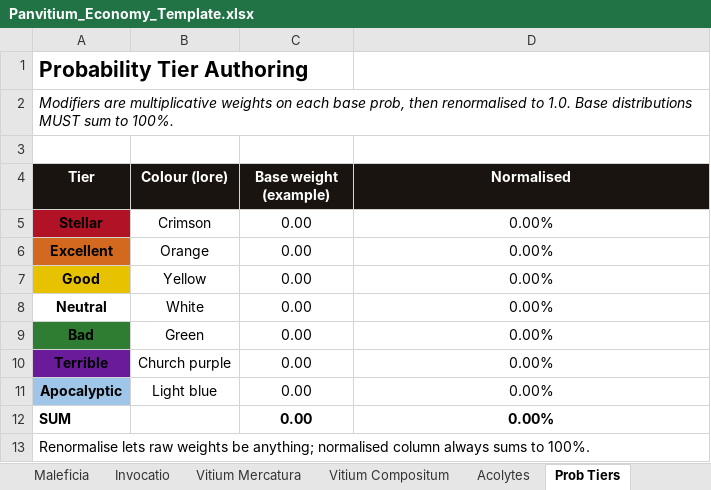
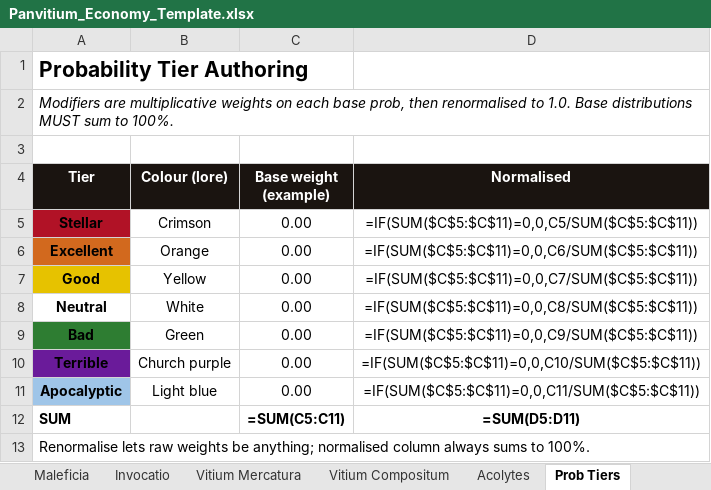
Before and after one commit to PrietoAmigo/panvitium, an Excel workbook: docs/Panvitium_Economy_Template.xlsx, sheet Prob Tiers, drawn as a sheet; values as stored, in another font and other column widths than the file's, no borders; formulas without a stored value are shown as written; the diff names each change by its address in the sheet, - before the commit and + after, or states it on an @@ line.

```diff
--- a/docs/Panvitium_Economy_Template.xlsx (sheet Prob Tiers)
+++ b/docs/Panvitium_Economy_Template.xlsx (sheet Prob Tiers)
-D5 (Normalised): 0.00%
+D5 (Normalised): =IF(SUM($C$5:$C$11)=0,0,C5/SUM($C$5:$C$11))
-D6 (Normalised): 0.00%
+D6 (Normalised): =IF(SUM($C$5:$C$11)=0,0,C6/SUM($C$5:$C$11))
-D7 (Normalised): 0.00%
+D7 (Normalised): =IF(SUM($C$5:$C$11)=0,0,C7/SUM($C$5:$C$11))
-D8 (Normalised): 0.00%
+D8 (Normalised): =IF(SUM($C$5:$C$11)=0,0,C8/SUM($C$5:$C$11))
-D9 (Normalised): 0.00%
+D9 (Normalised): =IF(SUM($C$5:$C$11)=0,0,C9/SUM($C$5:$C$11))
-D10 (Normalised): 0.00%
+D10 (Normalised): =IF(SUM($C$5:$C$11)=0,0,C10/SUM($C$5:$C$11))
-D11 (Normalised): 0.00%
+D11 (Normalised): =IF(SUM($C$5:$C$11)=0,0,C11/SUM($C$5:$C$11))
-C12 (Base weight (example)): 0.00
+C12 (Base weight (example)): =SUM(C5:C11)
-D12 (Normalised): 0.00%
+D12 (Normalised): =SUM(D5:D11)
```
Also changed, not shown: sheet Sigils, sheet Vitium Compositum, sheet Vitium Mercatura, sheet Invocatio, sheet Sins & Devotion, sheet Decimatio, 5 more sheets, charts or pictures, 7 other files.
